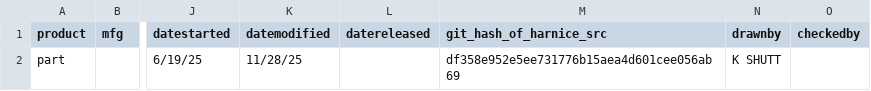
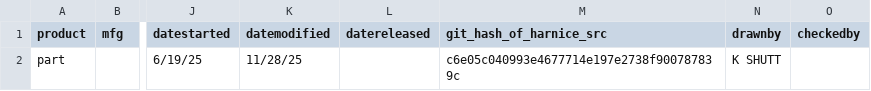
Before and after one commit to harnice/Harnice, a TSV file: Connector/D38999_26ZB98PN/D38999_26ZB98PN-revision_history.tsv, drawn as a sheet; only a part is shown, gaps mark what is left out; the diff names each change by its address in the sheet, - before the commit and + after, or states it on an @@ line.

```diff
--- a/Connector/D38999_26ZB98PN/D38999_26ZB98PN-revision_history.tsv
+++ b/Connector/D38999_26ZB98PN/D38999_26ZB98PN-revision_history.tsv
-M2 (git_hash_of_harnice_src): df358e952e5ee731776b15aea4d601cee056ab69
+M2 (git_hash_of_harnice_src): c6e05c040993e4677714e197e2738f900787839c
```
Also changed, not shown: Backshell/M85049-88_9Z03/M85049-88_9Z03-revision_history.tsv, 22 other files.
